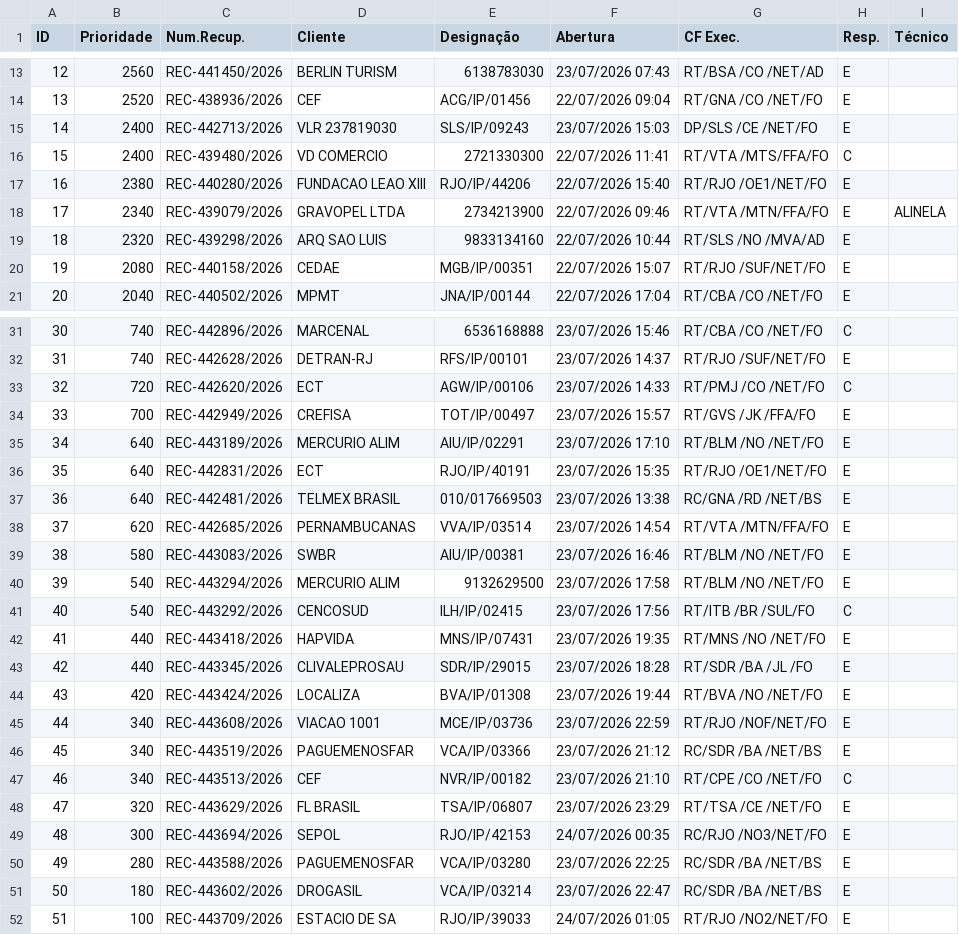
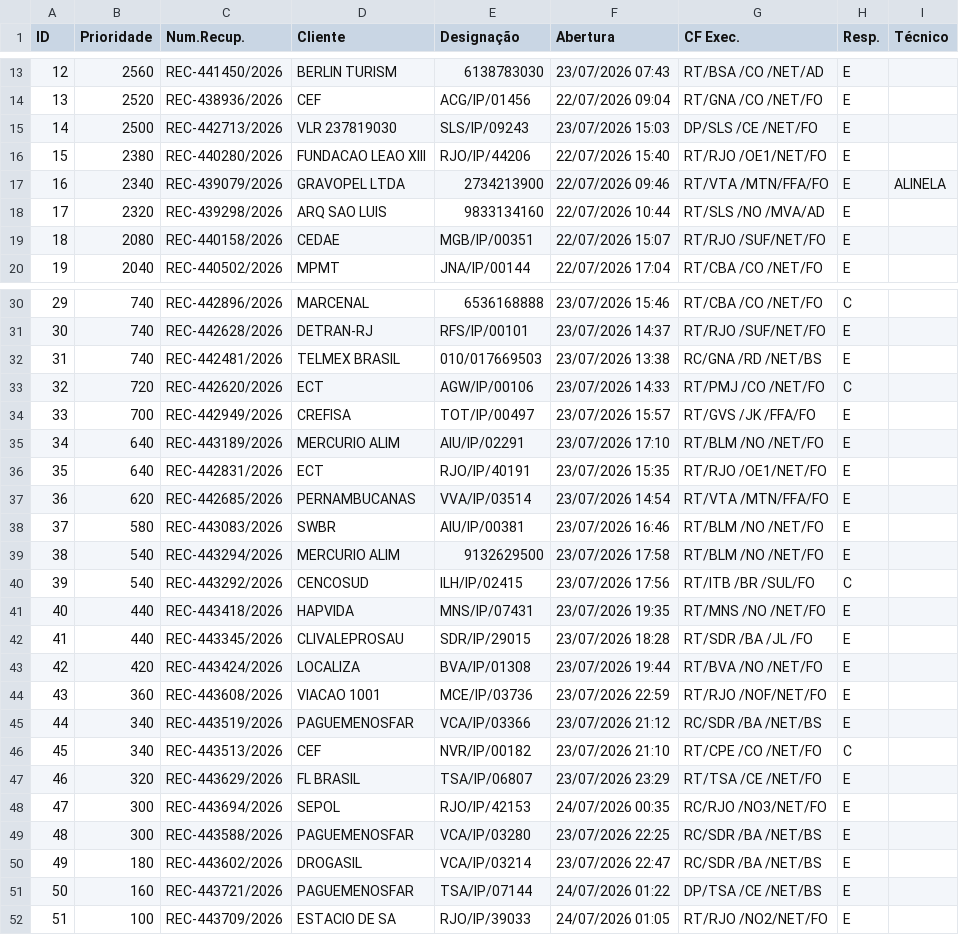
Before and after one commit to cpralonrj-pralon/embratel-sir, a CSV file: dados_rec.csv, drawn as a sheet; only a part is shown, gaps mark what is left out; removed rows and columns are numbered as before the commit, all else as after; the diff names each change by its address in the sheet, - before the commit and + after, or states it on an @@ line.

```diff
--- a/dados_rec.csv
+++ b/dados_rec.csv
-B15 (Prioridade): 2400
+B15 (Prioridade): 2500
-row 16: 15 | 2400 | REC-439480/2026 | VD COMERCIO | 2721330300 | 22/07/2026 11:41 | RT/VTA /MTS/FFA/FO | C
@@ column A (ID) renumbered between rows 16 and 50 @@
+row 32: 31 | 740 | REC-442481/2026 | TELMEX BRASIL | 010/017669503 | 23/07/2026 13:38 | RC/GNA /RD /NET/BS | E
-row 37: 36 | 640 | REC-442481/2026 | TELMEX BRASIL | 010/017669503 | 23/07/2026 13:38 | RC/GNA /RD /NET/BS | E
-B44 (Prioridade): 340
+B44 (Prioridade): 360
-B49 (Prioridade): 280
+B49 (Prioridade): 300
+row 51: 50 | 160 | REC-443721/2026 | PAGUEMENOSFAR | TSA/IP/07144 | 24/07/2026 01:22 | DP/TSA /CE /NET/BS | E
```
Also changed, not shown: dados_ral.csv, dados_ral_enriched.csv, 2 other files.
